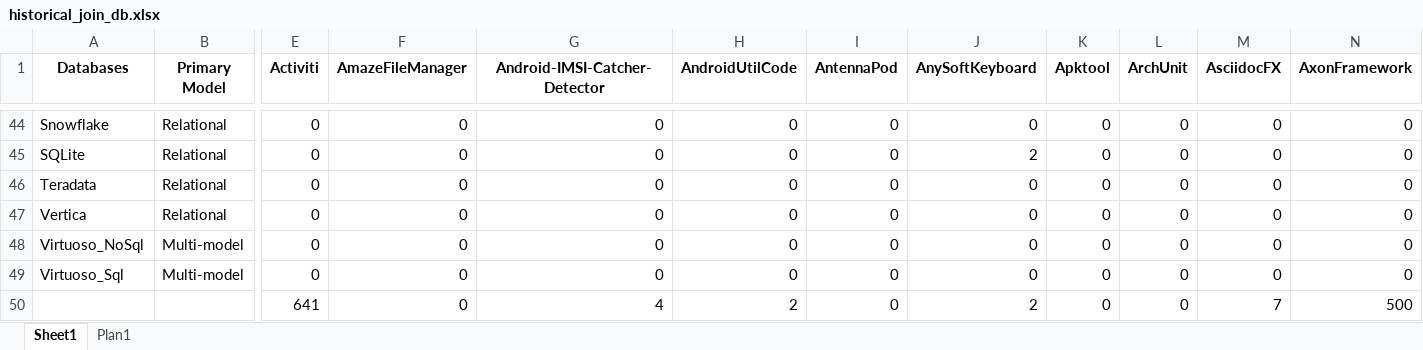
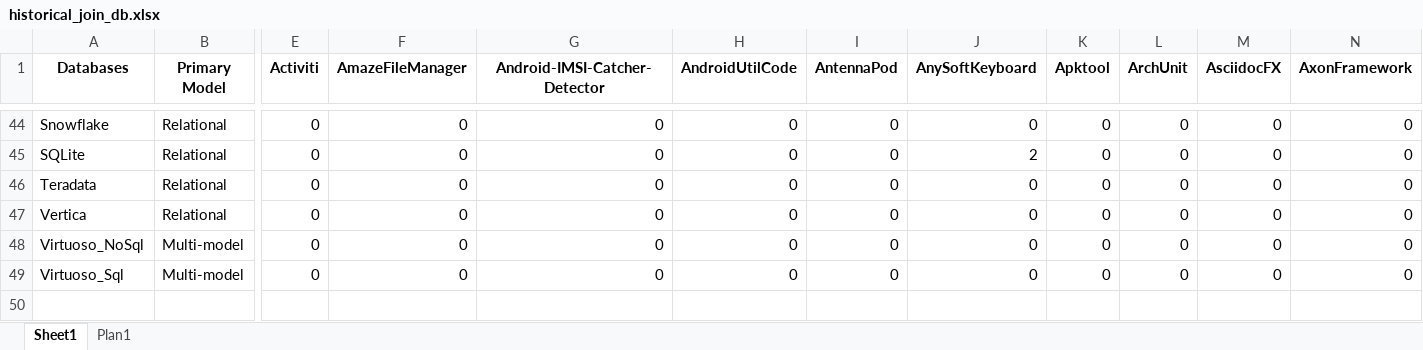
Before and after one commit to gems-uff/db-mining, an Excel workbook: resources/historical_join_db.xlsx, sheet Sheet1, drawn as a sheet; only a part is shown, gaps mark what is left out; values as stored, in another font and other column widths than the file's, no borders; rows hold the shown columns only; the diff names each change by its address in the sheet, - before the commit and + after, or states it on an @@ line.

```diff
--- a/resources/historical_join_db.xlsx (sheet Sheet1)
+++ b/resources/historical_join_db.xlsx (sheet Sheet1)
-row 50:  |  | 641 | 0 | 4 | 2 | 0 | 2 | 0 | 0 | 7 | 500
```
Also changed, not shown: src/modelsTeste.xlsx, 5 other files.
